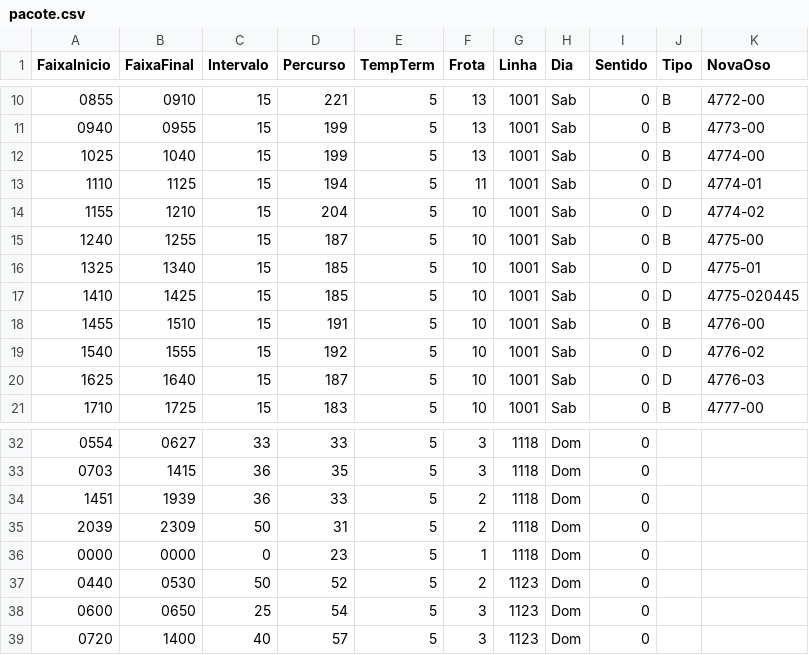
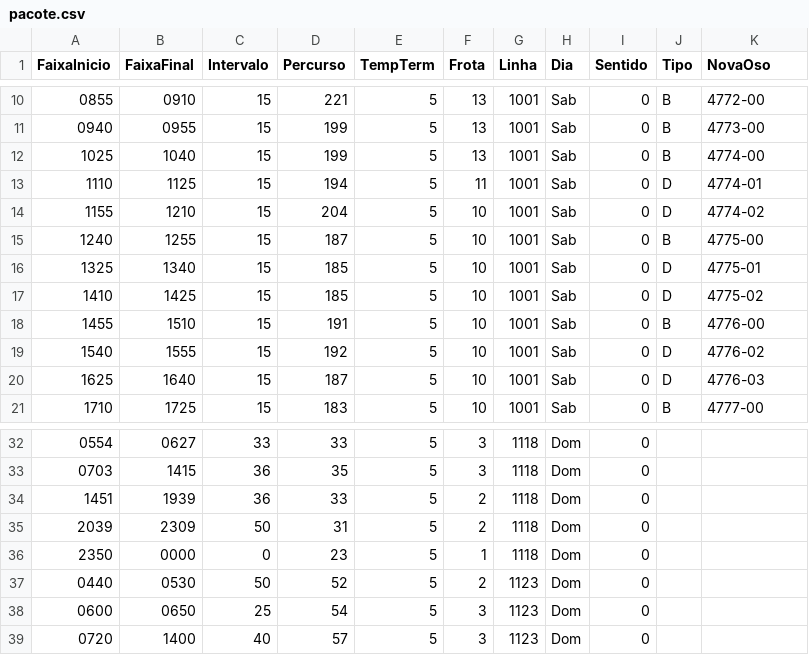
Before and after one commit to eudeleal/AutoSIGET, a CSV file: pacote.csv, drawn as a sheet; only a part is shown, gaps mark what is left out.

```diff
--- a/pacote.csv
+++ b/pacote.csv
@@ -16,3 +16,3 @@ FaixaInicio; FaixaFinal; Intervalo; Percurso; TempTerm; Frota; Linha; Dia; Senti
        1325;       1340;        15;      185;        5;    10;  1001; Sab;       0; D   ; 4775-01
-       1410;       1425;        15;      185;        5;    10;  1001; Sab;       0; D   ; 4775-020445
+       1410;       1425;        15;      185;        5;    10;  1001; Sab;       0; D   ; 4775-02
        1455;       1510;        15;      191;        5;    10;  1001; Sab;       0; B   ; 4776-00
@@ -35,3 +35,3 @@ FaixaInicio; FaixaFinal; Intervalo; Percurso; TempTerm; Frota; Linha; Dia; Senti
        2039;       2309;        50;       31;        5;     2;  1118; Dom;       0;     ;
-       0000;       0000;         0;       23;        5;     1;  1118; Dom;       0;     ;
+       2350;       0000;         0;       23;        5;     1;  1118; Dom;       0;     ;
        0440;       0530;        50;       52;        5;     2;  1123; Dom;       0;     ;
```
Also changed, not shown: 6 other files.
